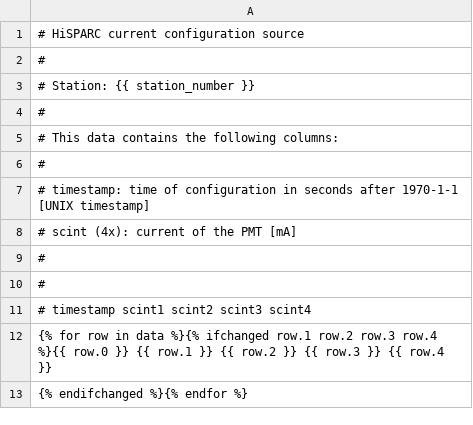
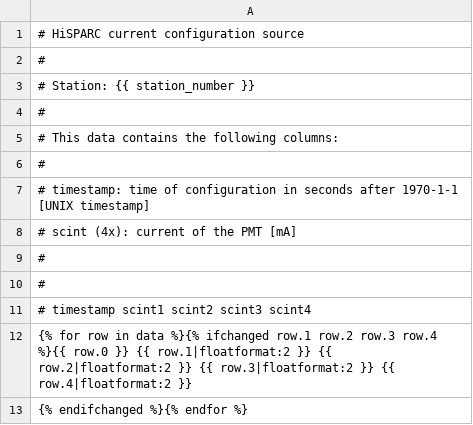
Before and after one commit to HiSPARC/publicdb, a CSV file: django_publicdb/status_display/templates/source_current_config.csv, drawn as a sheet.

Commit message:
Also round PMT current values in csv
1 decimal would probably also suffice.
However, due to the current being discrete values,
probably 255 values in a certain range,
2 decimals prevents different values from becoming equal.

```diff
--- a/django_publicdb/status_display/templates/source_current_config.csv
+++ b/django_publicdb/status_display/templates/source_current_config.csv
@@ -11,3 +11,3 @@
 # timestamp	scint1	scint2	scint3	scint4
-{% for row in data %}{% ifchanged row.1 row.2 row.3 row.4 %}{{ row.0 }}	{{ row.1 }}	{{ row.2 }}	{{ row.3 }}	{{ row.4 }}
+{% for row in data %}{% ifchanged row.1 row.2 row.3 row.4 %}{{ row.0 }}	{{ row.1|floatformat:2 }}	{{ row.2|floatformat:2 }}	{{ row.3|floatformat:2 }}	{{ row.4|floatformat:2 }}
 {% endifchanged %}{% endfor %}
```
